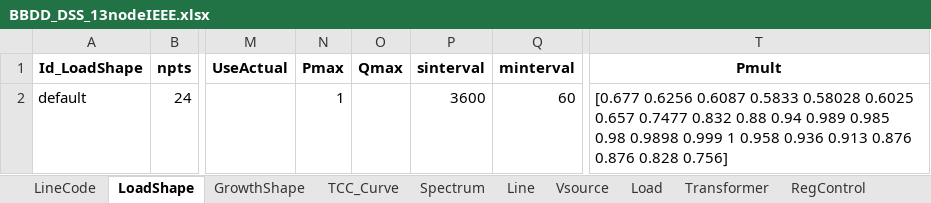
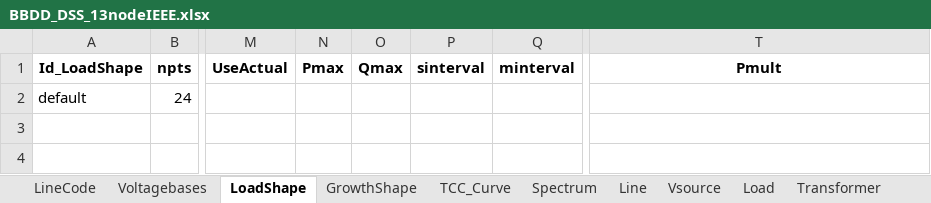
Before and after one commit to jlara6/OpenPy-fx-tools-DSS, an Excel workbook: py_fx_tools_dss/IMEX_to_DSS/xlsx_DSS_xlsx/Examples/13NodeIEEE/xlsx_files/BBDD_DSS_13nodeIEEE.xlsx, sheet LoadShape, drawn as a sheet; only a part is shown, gaps mark what is left out; values as stored, in another font and other column widths than the file's, no borders; the diff names each change by its address in the sheet, - before the commit and + after, or states it on an @@ line.

```diff
--- a/py_fx_tools_dss/IMEX_to_DSS/xlsx_DSS_xlsx/Examples/13NodeIEEE/xlsx_files/BBDD_DSS_13nodeIEEE.xlsx (sheet LoadShape)
+++ b/py_fx_tools_dss/IMEX_to_DSS/xlsx_DSS_xlsx/Examples/13NodeIEEE/xlsx_files/BBDD_DSS_13nodeIEEE.xlsx (sheet LoadShape)
+sheet tab: Voltagebases
-N2 (Pmax): 1
+N2 (Pmax): (empty)
-P2 (sinterval): 3600
+P2 (sinterval): (empty)
-Q2 (minterval): 60
+Q2 (minterval): (empty)
-T2 (Pmult): [0.677 0.6256 0.6087 0.5833 0.58028 0.6025 0.657 0.7477 0.832 0.88 0.94 0.989 0.985 0.98 0.9898 0.999 1 0.958 0.936 0.913 0.876 0.876 0.828 0.756]
+T2 (Pmult): (empty)
```
Also changed, not shown: sheet Load, sheet Line, sheet Vsource, sheet Capacitor, py_fx_tools_dss/IMEX_to_DSS/xlsx_DSS_xlsx/Examples/13NodeIEEE/DSSHelp_Default.xlsx, 31 other files.
